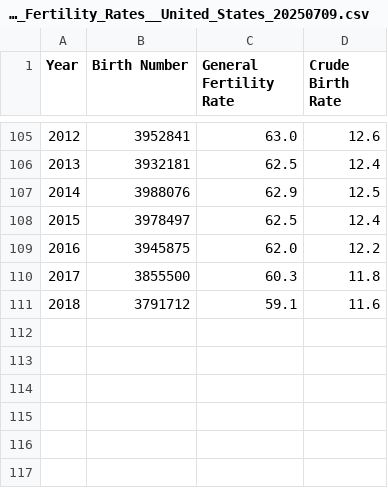
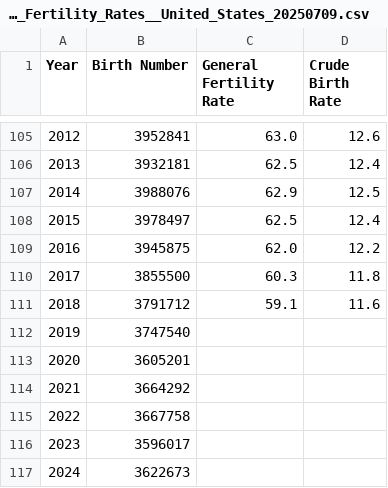
Before and after one commit to u0927156/names, a CSV file: birth_data/NCHS_-_Births_and_General_Fertility_Rates__United_States_20250709.csv, drawn as a sheet; only a part is shown, gaps mark what is left out.

Commit message:
Update to data + analysis

```diff
--- a/birth_data/NCHS_-_Births_and_General_Fertility_Rates__United_States_20250709.csv
+++ b/birth_data/NCHS_-_Births_and_General_Fertility_Rates__United_States_20250709.csv
@@ -111 +111,7 @@ Year,Birth Number,General Fertility Rate,Crude Birth Rate
 2018,3791712,59.1,11.6
+2019,3747540,,
+2020,3605201,,
+2021,3664292,,
+2022,3667758,,
+2023,3596017,,
+2024,3622673,,
```
Also changed, not shown: 6 other files.
